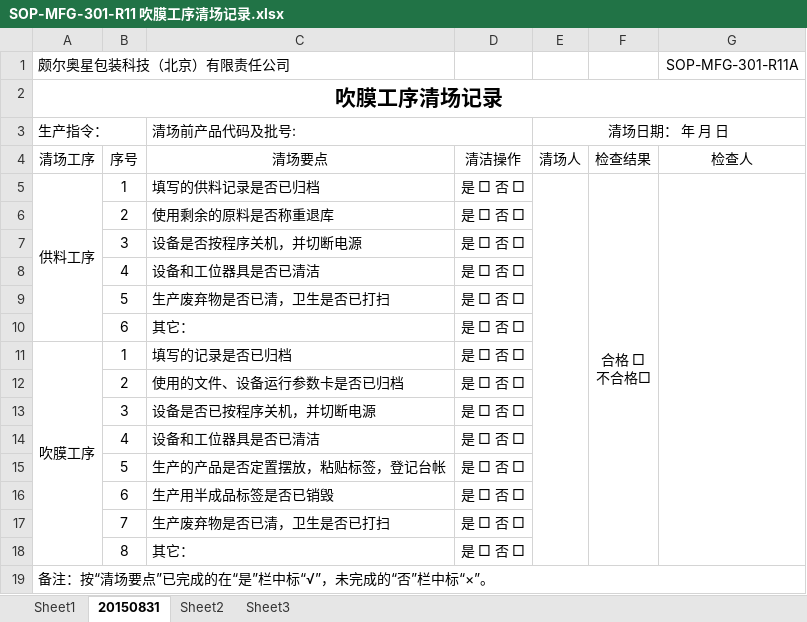
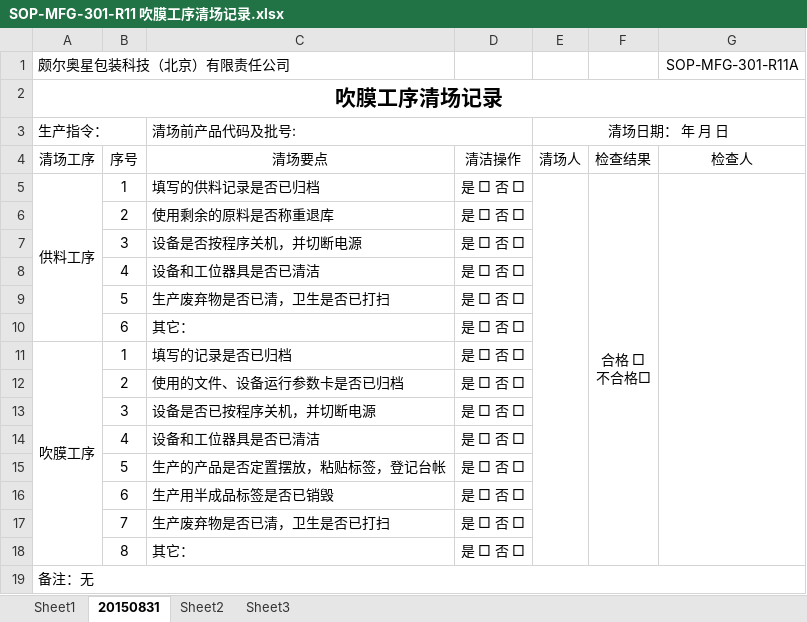
Before and after one commit to warmkid/mitcpro, an Excel workbook: mySystem/mySystem/xls/Extrusion/A/SOP-MFG-301-R11 吹膜工序清场记录.xlsx, sheet 20150831, drawn as a sheet; values as stored, in another font and other column widths than the file's, no borders; the diff names each change by its address in the sheet, - before the commit and + after, or states it on an @@ line.

Commit message:
清场记录模板修改，备注改为无

```diff
--- a/mySystem/mySystem/xls/Extrusion/A/SOP-MFG-301-R11 吹膜工序清场记录.xlsx (sheet 20150831)
+++ b/mySystem/mySystem/xls/Extrusion/A/SOP-MFG-301-R11 吹膜工序清场记录.xlsx (sheet 20150831)
-A19: 备注：按“清场要点”已完成的在“是”栏中标“√”，未完成的“否”栏中标“×”。
+A19: 备注：无
```
